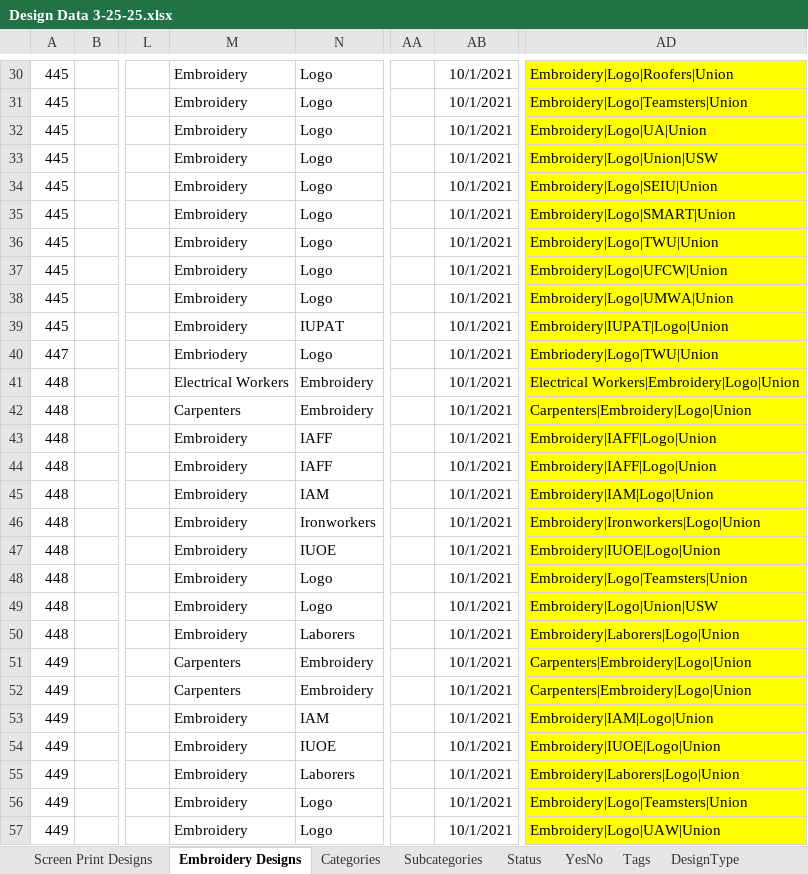
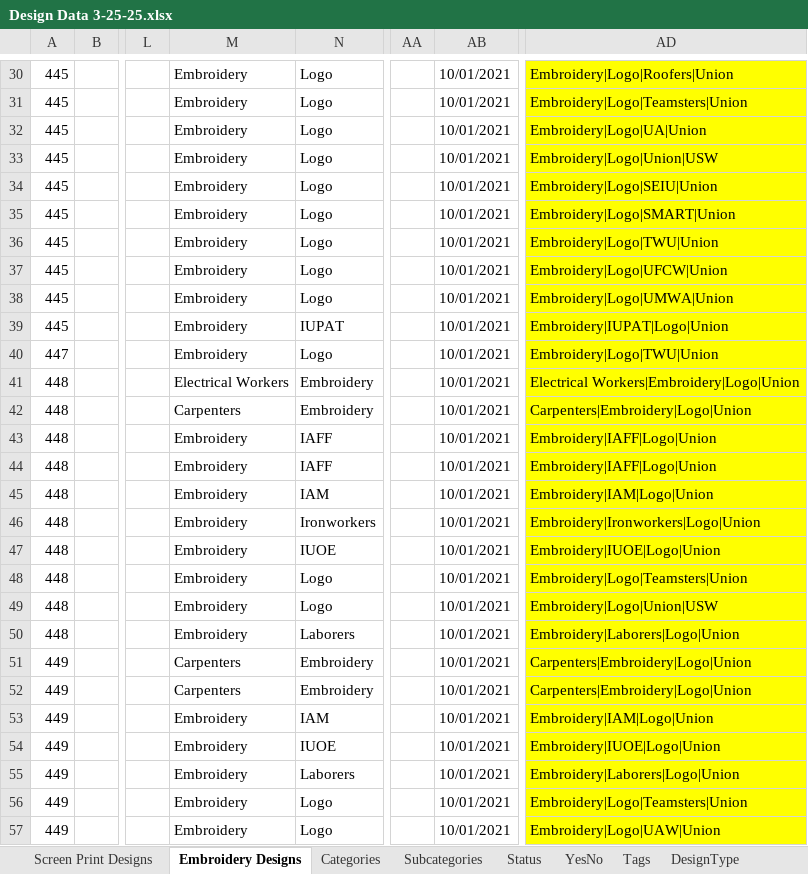
Before and after one commit to imagepointe-jk/ip-data-management, an Excel workbook: seed/Design Data 3-25-25.xlsx, sheet Embroidery Designs, drawn as a sheet; only a part is shown, gaps mark what is left out; values as stored, in another font and other column widths than the file's, no borders; the diff covers the shown part only; the diff names each change by its address in the sheet, - before the commit and + after, or states it on an @@ line.

Commit message:
Update seed data; refactor design import

```diff
--- a/seed/Design Data 3-25-25.xlsx (sheet Embroidery Designs)
+++ b/seed/Design Data 3-25-25.xlsx (sheet Embroidery Designs)
-AB30:AB57: 10/1/2021
+AB30:AB57: 10/01/2021
-M40: Embriodery
+M40: Embroidery
-AD40: Embriodery|Logo|TWU|Union
+AD40: Embroidery|Logo|TWU|Union
```
Also changed, not shown: 292 edited cells elsewhere in this sheet, sheet Screen Print Designs, 4 other files.
